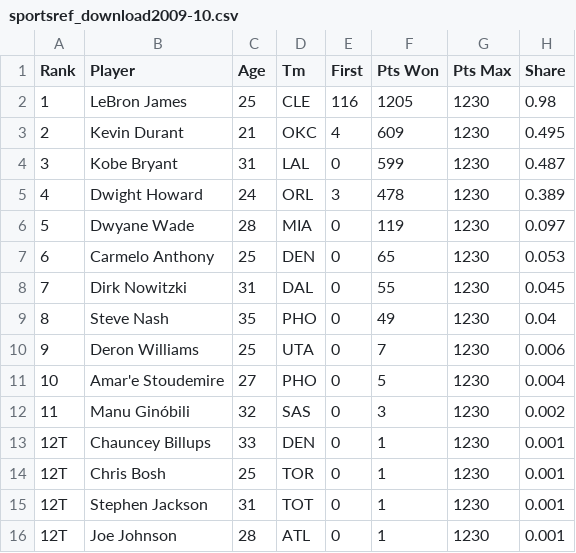
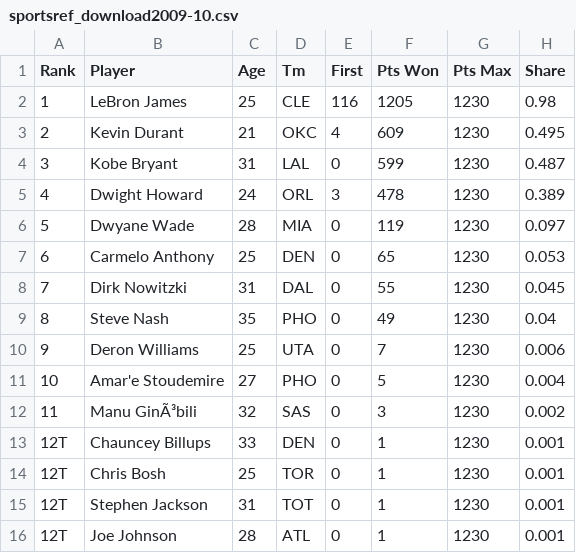
Before and after one commit to RU-DataScience-Group5/BasketballML, a CSV file: Data/sportsref_download2009-10.csv, drawn as a sheet; only a part is shown; the diff names each change by its address in the sheet, - before the commit and + after, or states it on an @@ line.

```diff
--- a/Data/sportsref_download2009-10.csv
+++ b/Data/sportsref_download2009-10.csv
-B12 (Player): Manu Ginóbili
+B12 (Player): Manu GinÃ³bili
```
Also changed, not shown: Data/sportsref_download1979-80.csv, Data/sportsref_download1980-81.csv, 37 other files.
